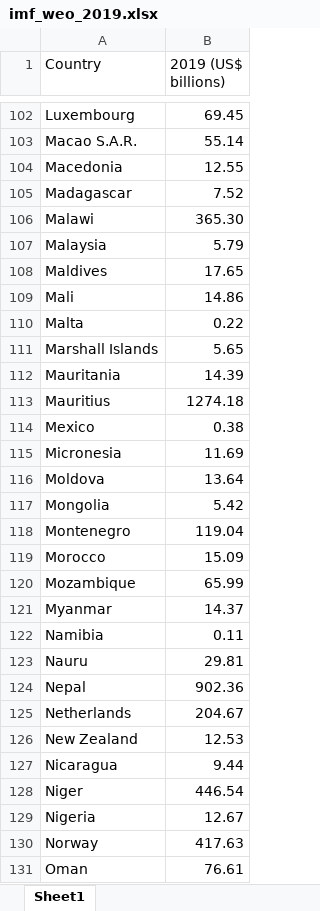
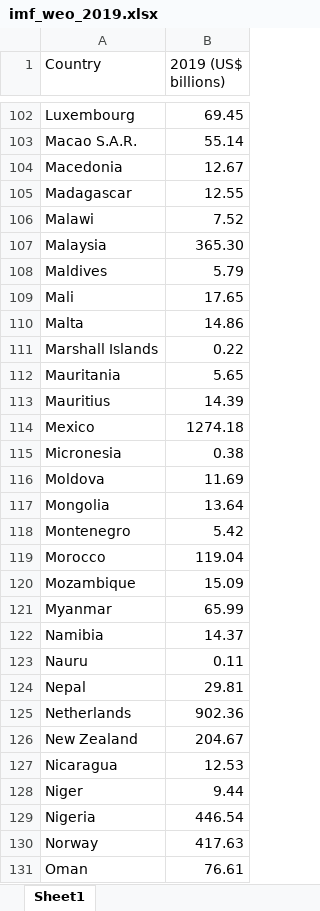
Before and after one commit to mpoudyal/fg500vsgdp, an Excel workbook: data/imf_weo_2019.xlsx, sheet Sheet1, drawn as a sheet; only a part is shown, gaps mark what is left out; values as stored, in another font and other column widths than the file's, no borders; the diff names each change by its address in the sheet, - before the commit and + after, or states it on an @@ line.

```diff
--- a/data/imf_weo_2019.xlsx (sheet Sheet1)
+++ b/data/imf_weo_2019.xlsx (sheet Sheet1)
-B104 (2019 (US$ billions)): 12.55
+B104 (2019 (US$ billions)): 12.67
-B105 (2019 (US$ billions)): 7.52
+B105 (2019 (US$ billions)): 12.55
-B106 (2019 (US$ billions)): 365.30
+B106 (2019 (US$ billions)): 7.52
-B107 (2019 (US$ billions)): 5.79
+B107 (2019 (US$ billions)): 365.30
-B108 (2019 (US$ billions)): 17.65
+B108 (2019 (US$ billions)): 5.79
-B109 (2019 (US$ billions)): 14.86
+B109 (2019 (US$ billions)): 17.65
-B110 (2019 (US$ billions)): 0.22
+B110 (2019 (US$ billions)): 14.86
-B111 (2019 (US$ billions)): 5.65
+B111 (2019 (US$ billions)): 0.22
-B112 (2019 (US$ billions)): 14.39
+B112 (2019 (US$ billions)): 5.65
-B113 (2019 (US$ billions)): 1274.18
+B113 (2019 (US$ billions)): 14.39
-B114 (2019 (US$ billions)): 0.38
+B114 (2019 (US$ billions)): 1274.18
-B115 (2019 (US$ billions)): 11.69
+B115 (2019 (US$ billions)): 0.38
-B116 (2019 (US$ billions)): 13.64
+B116 (2019 (US$ billions)): 11.69
-B117 (2019 (US$ billions)): 5.42
+B117 (2019 (US$ billions)): 13.64
-B118 (2019 (US$ billions)): 119.04
+B118 (2019 (US$ billions)): 5.42
-B119 (2019 (US$ billions)): 15.09
+B119 (2019 (US$ billions)): 119.04
-B120 (2019 (US$ billions)): 65.99
+B120 (2019 (US$ billions)): 15.09
-B121 (2019 (US$ billions)): 14.37
+B121 (2019 (US$ billions)): 65.99
-B122 (2019 (US$ billions)): 0.11
+B122 (2019 (US$ billions)): 14.37
-B123 (2019 (US$ billions)): 29.81
+B123 (2019 (US$ billions)): 0.11
-B124 (2019 (US$ billions)): 902.36
+B124 (2019 (US$ billions)): 29.81
-B125 (2019 (US$ billions)): 204.67
+B125 (2019 (US$ billions)): 902.36
-B126 (2019 (US$ billions)): 12.53
+B126 (2019 (US$ billions)): 204.67
-B127 (2019 (US$ billions)): 9.44
+B127 (2019 (US$ billions)): 12.53
-B128 (2019 (US$ billions)): 446.54
+B128 (2019 (US$ billions)): 9.44
-B129 (2019 (US$ billions)): 12.67
+B129 (2019 (US$ billions)): 446.54
```
Also changed, not shown: 13 other files.
